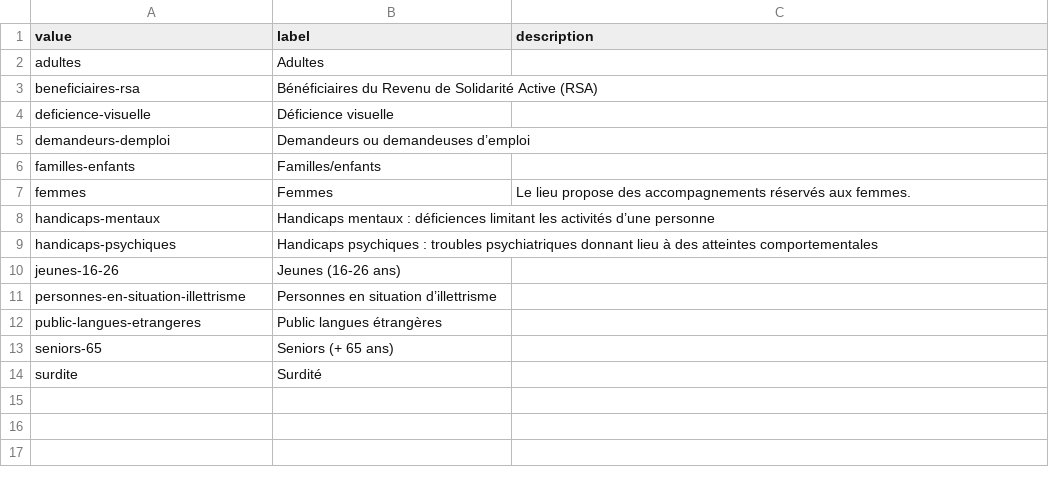
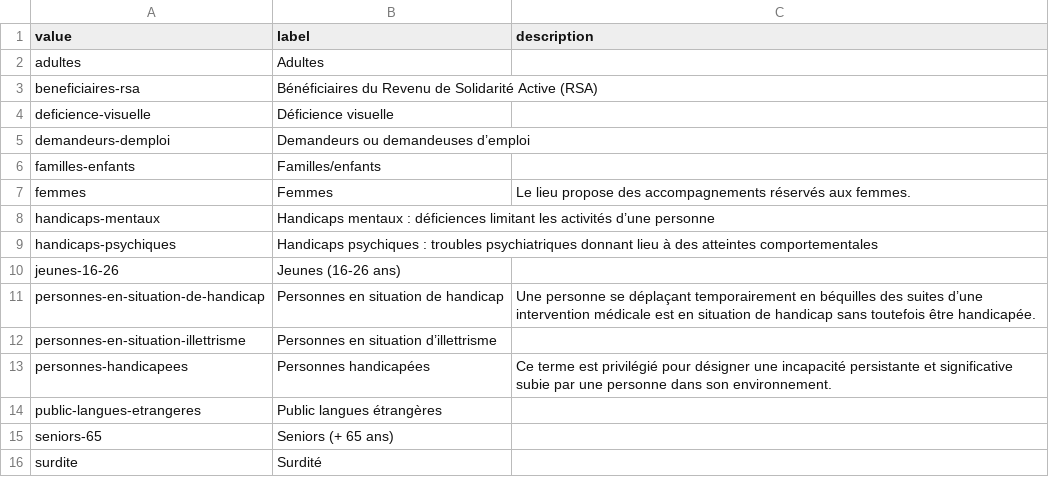
Before and after one commit to gip-inclusion/data-inclusion, a CSV file: pipeline/dbt/seeds/schema/profils.csv, drawn as a sheet; the diff names each change by its address in the sheet, - before the commit and + after, or states it on an @@ line.

Commit message:
chore: upgrade data·inclusion schema to v0.12.0

```diff
--- a/pipeline/dbt/seeds/schema/profils.csv
+++ b/pipeline/dbt/seeds/schema/profils.csv
+row 11: personnes-en-situation-de-handicap | Personnes en situation de handicap | Une personne se déplaçant temporairement en béquilles des suites d’une intervention médicale est en situation de handicap sans toutefois être handicapée.
+row 13: personnes-handicapees | Personnes handicapées | Ce terme est privilégié pour désigner une incapacité persistante et significative subie par une personne dans son environnement.
```
Also changed, not shown: 4 other files.
